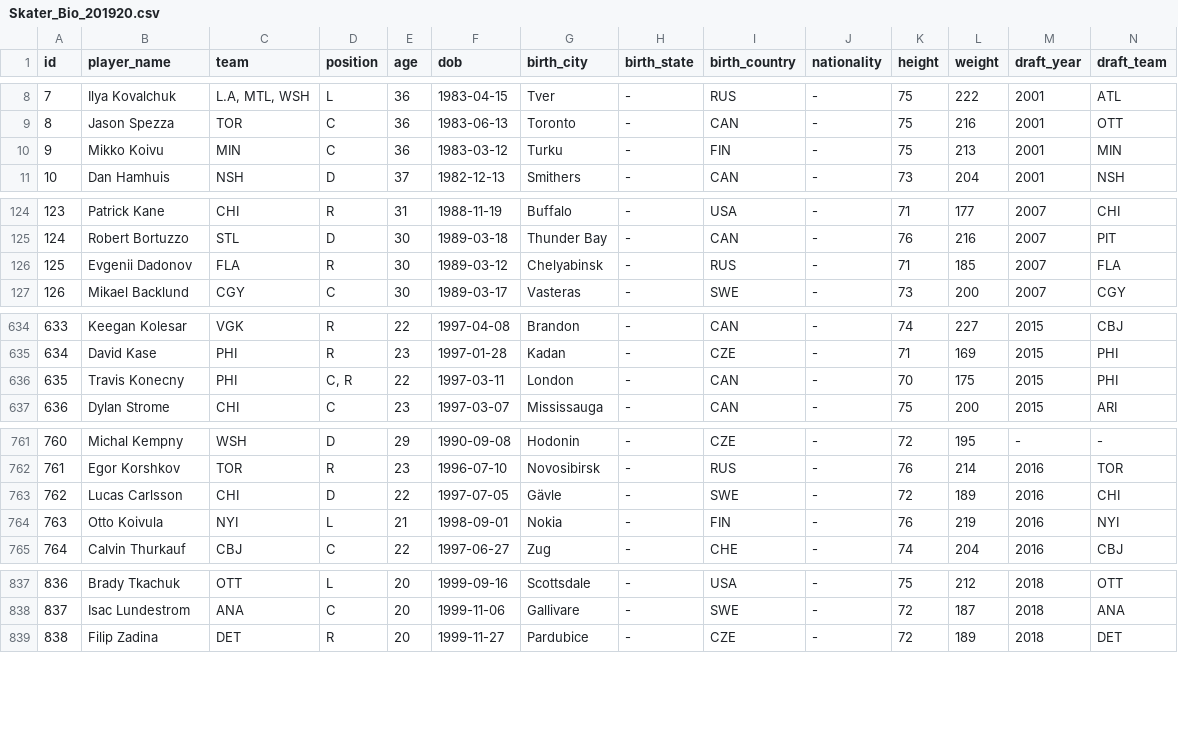
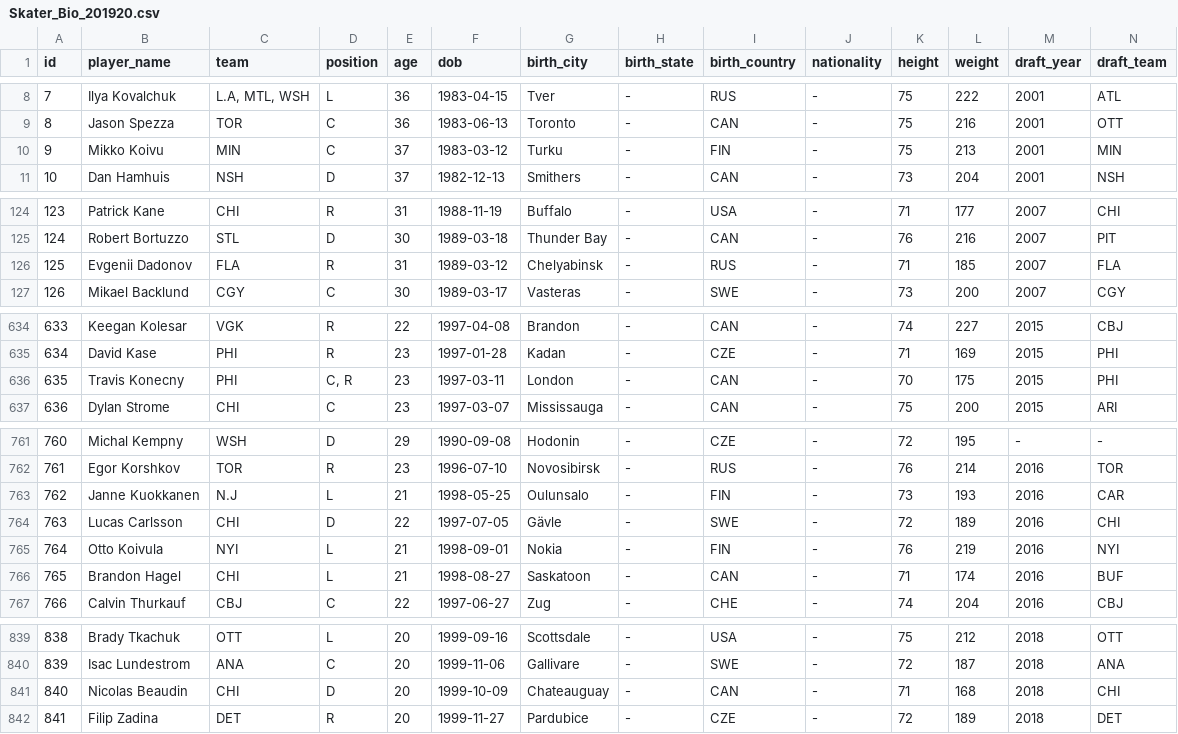
Before and after one commit to TobiasSolbeckar/nhl, a CSV file: Data/Skater_Bio_201920.csv, drawn as a sheet; only a part is shown, gaps mark what is left out; addresses are those after the commit; rows hold the shown columns only; the diff covers the shown part only; the diff names each change by its address in the sheet, - before the commit and + after, or states it on an @@ line.

```diff
--- a/Data/Skater_Bio_201920.csv
+++ b/Data/Skater_Bio_201920.csv
-E10 (age): 36
+E10 (age): 37
-E126 (age): 30
+E126 (age): 31
-E636 (age): 22
+E636 (age): 23
+row 763: 762 | Janne Kuokkanen | N.J | L | 21 | 1998-05-25 | Oulunsalo | - | FIN | - | 73 | 193 | 2016 | CAR
@@ column A (id) renumbered from row 764 down @@
+row 766: 765 | Brandon Hagel | CHI | L | 21 | 1998-08-27 | Saskatoon | - | CAN | - | 71 | 174 | 2016 | BUF
+row 841: 840 | Nicolas Beaudin | CHI | D | 20 | 1999-10-09 | Chateauguay | - | CAN | - | 71 | 168 | 2018 | CHI
```
Also changed, not shown: 2 edited cells elsewhere in this file, Data/Skater_Individual_PK_201920.csv, Data/Skater_Individual_PP_201920.csv, 11 other files.
